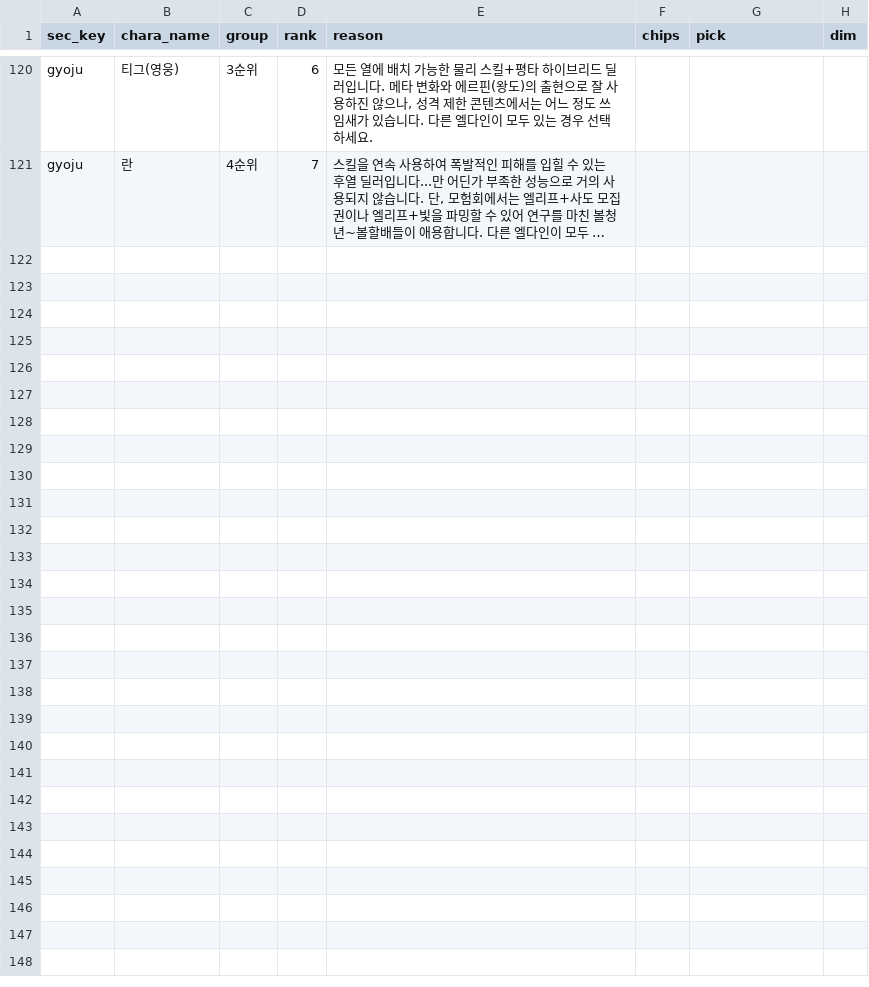
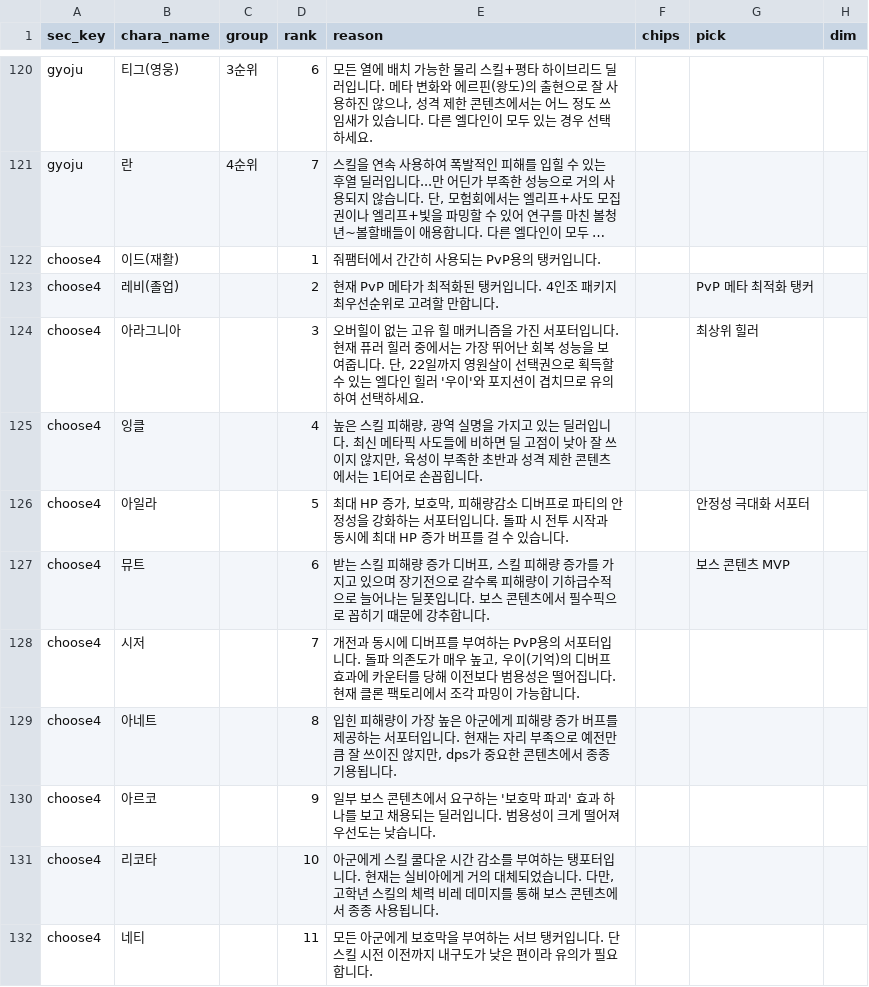
Before and after one commit to mediate1082/Trickal-Revive-Skill-Guide-Beta-0.8, a CSV file: data/Recommend_Chara.csv, drawn as a sheet; only a part is shown, gaps mark what is left out; long unchanged cells end in …; the diff covers the shown part only; the diff names each change by its address in the sheet, - before the commit and + after, or states it on an @@ line.

```diff
--- a/data/Recommend_Chara.csv
+++ b/data/Recommend_Chara.csv
+row 122: choose4 | 이드(재활) |  | 1 | 줘팸터에서 간간히 사용되는 PvP용의 탱커입니다.
+row 123: choose4 | 레비(졸업) |  | 2 | 현재 PvP 메타가 최적화된 탱커입니다. 4인조 패키지 최우선순위로 고려할 만합니다. |  | PvP 메타 최적화 탱커
+row 124: choose4 | 아라그니아 |  | 3 | 오버힐이 없는 고유 힐 매커니즘을 가진 서포터입니다. 현재 퓨러 힐러 중에서는 가장 뛰어난 회복 성능을 보여줍니다. 단, 22일까지 영원살이 선택권으로 획득할 수 있는 엘다인 힐러 '우이'와 포지션이 겹치므로 유의하여 선택하세요. |  | 최상위 힐러
+row 125: choose4 | 잉클 |  | 4 | 높은 스킬 피해량, 광역 실명을 가지고 있는 딜러입니다. 최신 메타픽 사도들에 비하면 딜 고점이 낮아 잘 쓰이지 않지만, 육성이 부족한 초반과 성격 제한 콘텐츠에서는 1티어로 손꼽힙니다.
+row 126: choose4 | 아일라 |  | 5 | 최대 HP 증가, 보호막, 피해량감소 디버프로 파티의 안정성을 강화하는 서포터입니다. 돌파 시 전투 시작과 동시에 최대 HP 증가 버프를 걸 수 있습니다. |  | 안정성 극대화 서포터
+row 127: choose4 | 뮤트 |  | 6 | 받는 스킬 피해량 증가 디버프, 스킬 피해량 증가를 가지고 있으며 장기전으로 갈수록 피해량이 기하급수적으로 늘어나는 딜폿입니다. 보스 콘텐츠에서 필수픽으로 꼽히기 때문에 강추합니다. |  | 보스 콘텐츠 MVP
+row 128: choose4 | 시저 |  | 7 | 개전과 동시에 디버프를 부여하는 PvP용의 서포터입니다. 돌파 의존도가 매우 높고, 우이(기억)의 디버프 효과에 카운터를 당해 이전보다 범용성은 떨어집니다. 현재 클론 팩토리에서 조각 파밍이 가능합니다.
+row 129: choose4 | 아네트 |  | 8 | 입힌 피해량이 가장 높은 아군에게 피해량 증가 버프를 제공하는 서포터입니다. 현재는 자리 부족으로 예전만큼 잘 쓰이진 않지만, dps가 중요한 콘텐츠에서 종종 기용됩니다.
+row 130: choose4 | 아르코 |  | 9 | 일부 보스 콘텐츠에서 요구하는 '보호막 파괴' 효과 하나를 보고 채용되는 딜러입니다. 범용성이 크게 떨어져 우선도는 낮습니다.
+row 131: choose4 | 리코타 |  | 10 | 아군에게 스킬 쿨다운 시간 감소를 부여하는 탱포터입니다. 현재는 실비아에게 거의 대체되었습니다. 다만, 고학년 스킬의 체력 비레 데미지를 통해 보스 콘텐츠에서 종종 사용됩니다.
+row 132: choose4 | 네티 |  | 11 | 모든 아군에게 보호막을 부여하는 서브 탱커입니다. 단 스킬 시전 이전까지 내구도가 낮은 편이라 유의가 필요합니다.
```
Also changed, not shown: 11 added rows and 2 edited cells elsewhere in this file, data/Recommend_Chips.csv, data/Recommend_Sections.csv, 1 other file.
